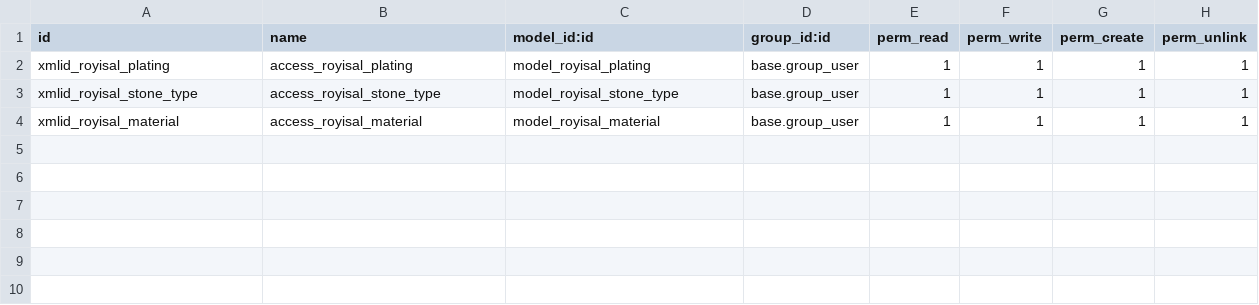
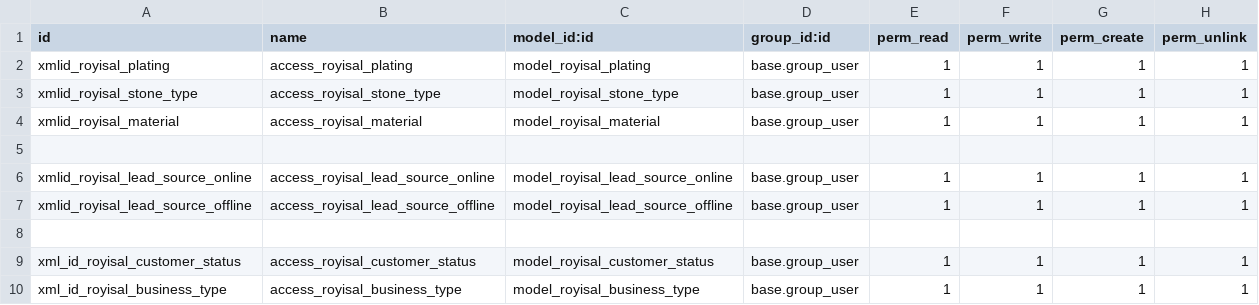
Before and after one commit to dzdzdzdz1010/royisal, a CSV file: royisal_customizations_temp/security/ir.model.access.csv, drawn as a sheet.

```diff
--- a/royisal_customizations_temp/security/ir.model.access.csv
+++ b/royisal_customizations_temp/security/ir.model.access.csv
@@ -4 +4,7 @@ xmlid_royisal_stone_type,access_royisal_stone_type,model_royisal_stone_type,base
 xmlid_royisal_material,access_royisal_material,model_royisal_material,base.group_user,1,1,1,1
+
+xmlid_royisal_lead_source_online,access_royisal_lead_source_online,model_royisal_lead_source_online,base.group_user,1,1,1,1
+xmlid_royisal_lead_source_offline,access_royisal_lead_source_offline,model_royisal_lead_source_offline,base.group_user,1,1,1,1
+
+xml_id_royisal_customer_status,access_royisal_customer_status,model_royisal_customer_status,base.group_user,1,1,1,1
+xml_id_royisal_business_type,access_royisal_business_type,model_royisal_business_type,base.group_user,1,1,1,1
```
Also changed, not shown: 9 other files.
